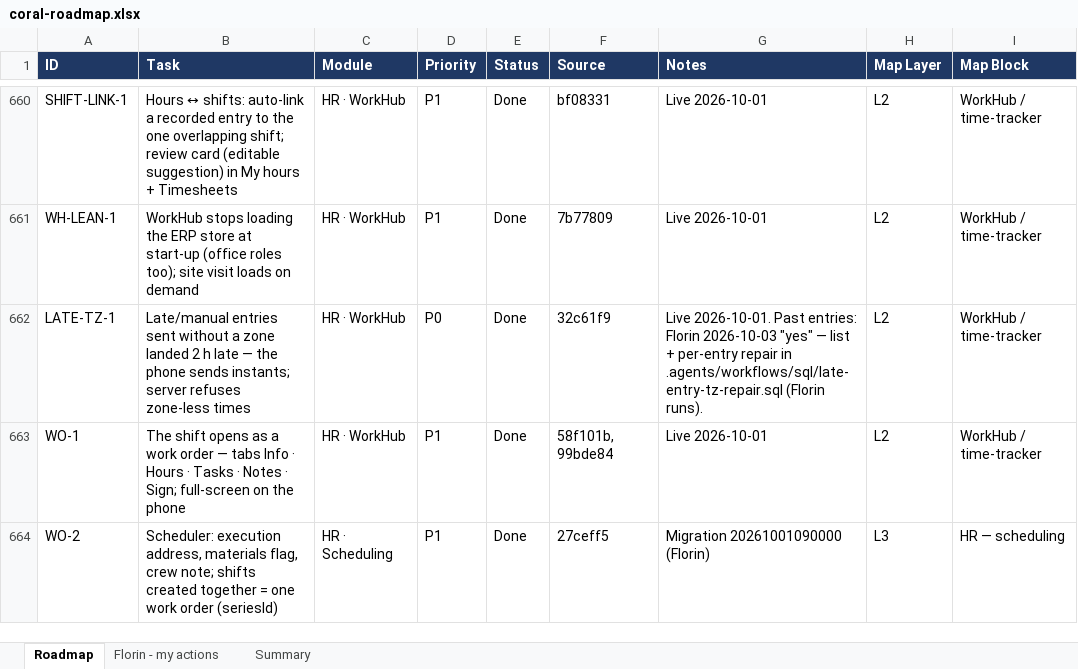
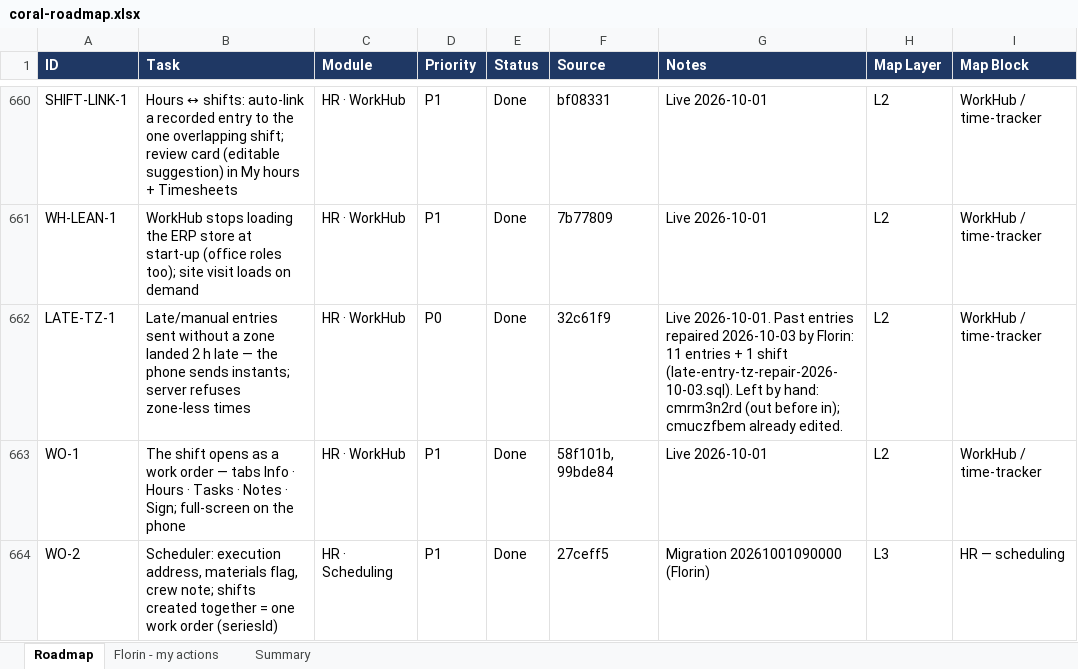
Before and after one commit to FlorinDG/coral-remodeling-pro, an Excel workbook: .agents/coral-roadmap.xlsx, sheet Roadmap, drawn as a sheet; only a part is shown, gaps mark what is left out; values as stored, in another font and other column widths than the file's, no borders; the diff names each change by its address in the sheet, - before the commit and + after, or states it on an @@ line.

```diff
--- a/.agents/coral-roadmap.xlsx (sheet Roadmap)
+++ b/.agents/coral-roadmap.xlsx (sheet Roadmap)
-G662 (Notes): …2026-10-01. Past entries: Florin 2026-10-03 "yes" — list + per-entry repair in .agents/workflows/sql/late-entry-tz-repair.sql (Florin runs).
+G662 (Notes): …2026-10-01. Past entries repaired 2026-10-03 by Florin: 11 entries + 1 shift (late-entry-tz-repair-2026-10-03.sql). Left by hand: cmrm3n2rd (out before in); cmuczfbem already edited.
```
